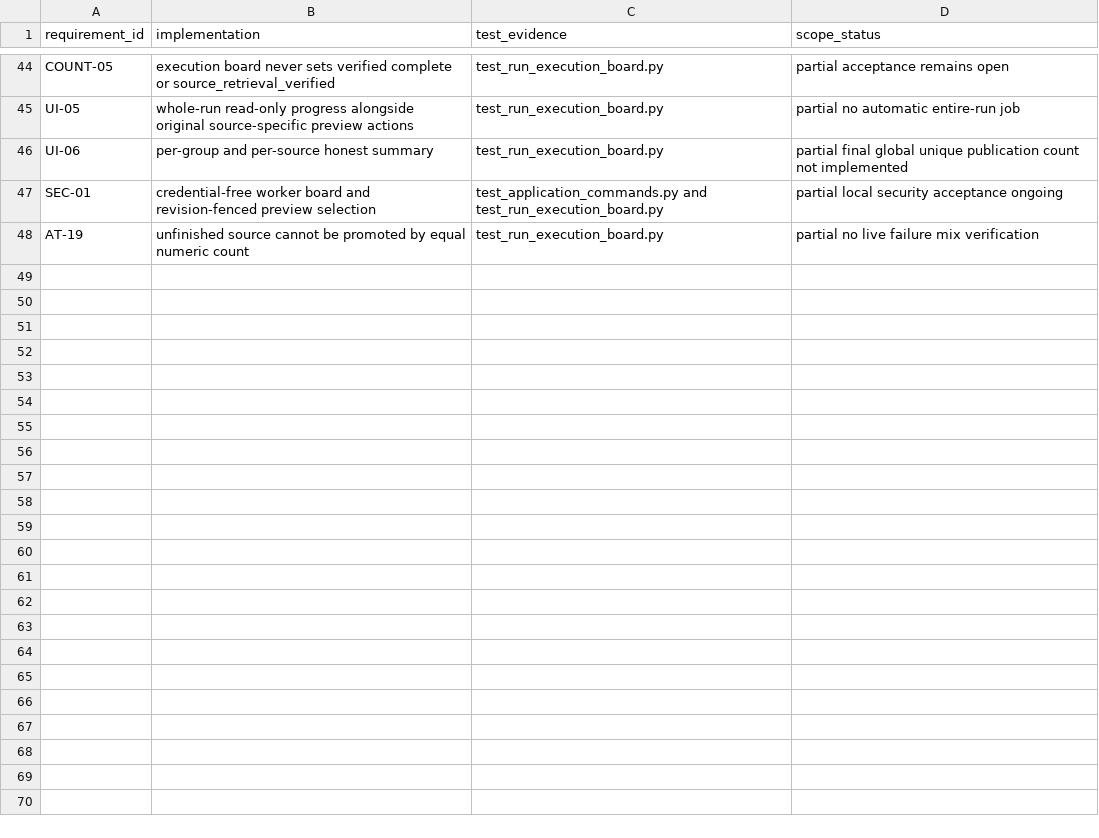
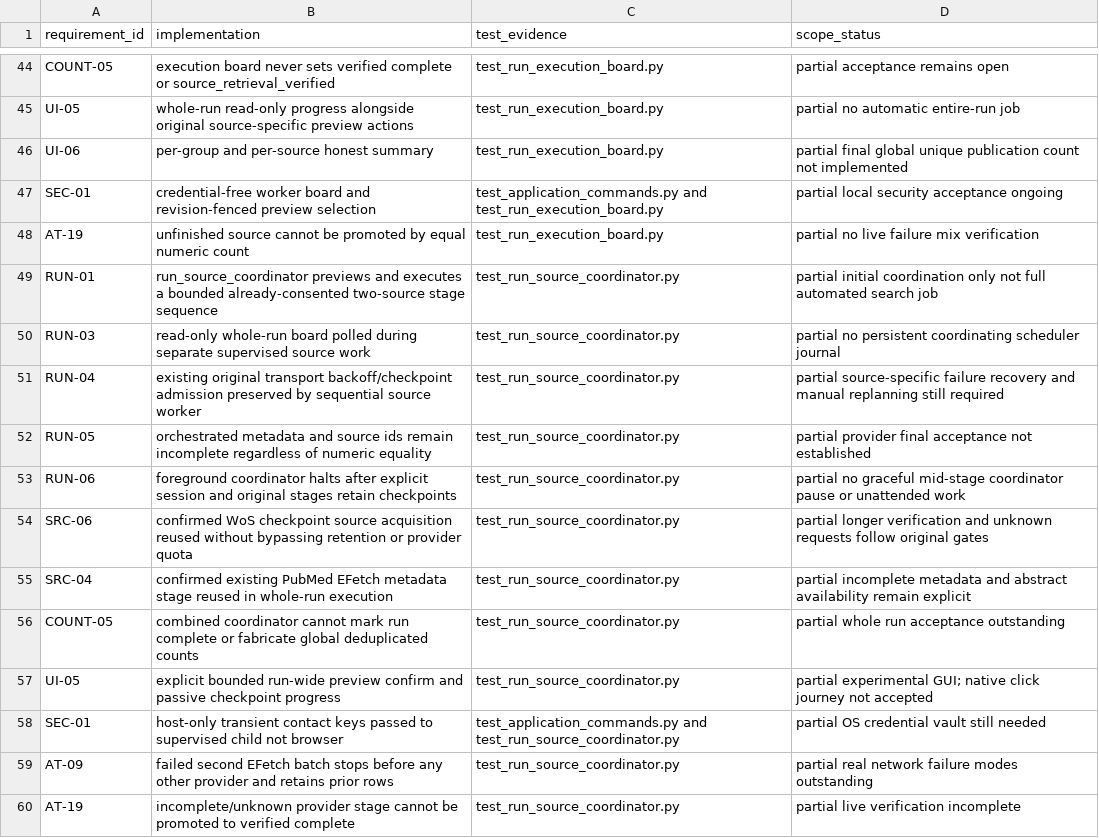
Before and after one commit to studeployed/RESEARCH-Y, a CSV file: docs/application-worker-traceability.csv, drawn as a sheet; only a part is shown, gaps mark what is left out; the diff names each change by its address in the sheet, - before the commit and + after, or states it on an @@ line.

Commit message:
P1-06i2: document explicit two-source stage orchestration, limits and test traceability

```diff
--- a/docs/application-worker-traceability.csv
+++ b/docs/application-worker-traceability.csv
+row 49: RUN-01 | run_source_coordinator previews and executes a bounded already-consented two-source stage sequence | test_run_source_coordinator.py | partial initial coordination only not full automated search job
+row 50: RUN-03 | read-only whole-run board polled during separate supervised source work | test_run_source_coordinator.py | partial no persistent coordinating scheduler journal
+row 51: RUN-04 | existing original transport backoff/checkpoint admission preserved by sequential source worker | test_run_source_coordinator.py | partial source-specific failure recovery and manual replanning still required
+row 52: RUN-05 | orchestrated metadata and source ids remain incomplete regardless of numeric equality | test_run_source_coordinator.py | partial provider final acceptance not established
+row 53: RUN-06 | foreground coordinator halts after explicit session and original stages retain checkpoints | test_run_source_coordinator.py | partial no graceful mid-stage coordinator pause or unattended work
+row 54: SRC-06 | confirmed WoS checkpoint source acquisition reused without bypassing retention or provider quota | test_run_source_coordinator.py | partial longer verification and unknown requests follow original gates
+row 55: SRC-04 | confirmed existing PubMed EFetch metadata stage reused in whole-run execution | test_run_source_coordinator.py | partial incomplete metadata and abstract availability remain explicit
+row 56: COUNT-05 | combined coordinator cannot mark run complete or fabricate global deduplicated counts | test_run_source_coordinator.py | partial whole run acceptance outstanding
+row 57: UI-05 | explicit bounded run-wide preview confirm and passive checkpoint progress | test_run_source_coordinator.py | partial experimental GUI; native click journey not accepted
+row 58: SEC-01 | host-only transient contact keys passed to supervised child not browser | test_application_commands.py and test_run_source_coordinator.py | partial OS credential vault still needed
+row 59: AT-09 | failed second EFetch batch stops before any other provider and retains prior rows | test_run_source_coordinator.py | partial real network failure modes outstanding
+row 60: AT-19 | incomplete/unknown provider stage cannot be promoted to verified complete | test_run_source_coordinator.py | partial live verification incomplete
```
Also changed, not shown: 2 other files.
